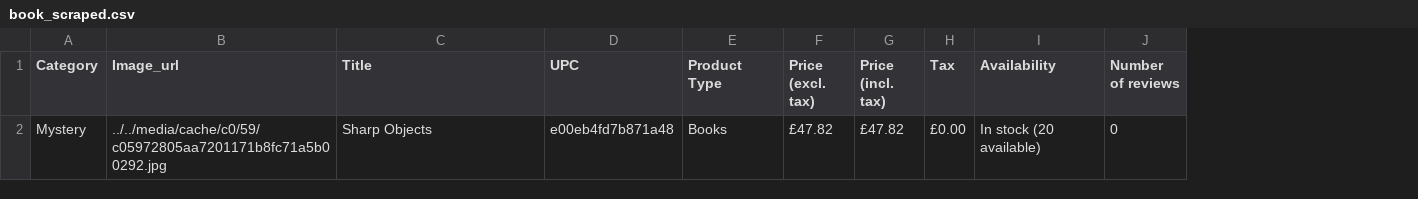
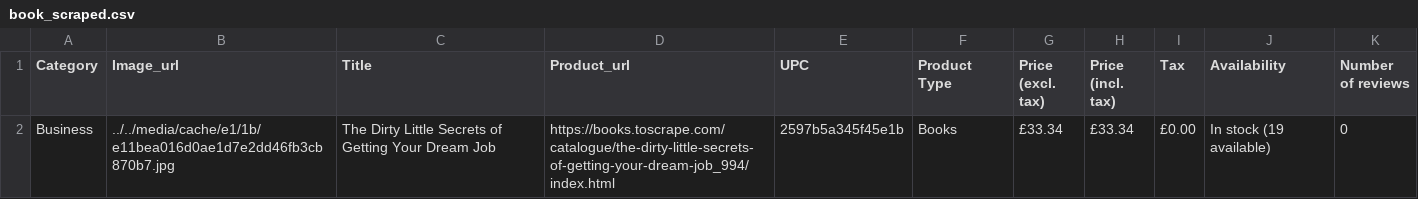
Before and after one commit to MiladEzame/Books_Scraping, a CSV file: book_scraped.csv, drawn as a sheet; removed rows and columns are numbered as before the commit, all else as after; the diff names each change by its address in the sheet, - before the commit and + after, or states it on an @@ line.

Commit message:
Successfully retrieved product_page_url

```diff
--- a/book_scraped.csv
+++ b/book_scraped.csv
+column D (Product_url), empty
-row 2: Mystery | ../../media/cache/c0/59/c05972805aa7201171b8fc71a5b00292.jpg | Sharp Objects | e00eb4fd7b871a48 | Books | £47.82 | £47.82 | £0.00 | In stock (20 available) | 0
+row 2: Business | ../../media/cache/e1/1b/e11bea016d0ae1d7e2dd46fb3cb870b7.jpg | The Dirty Little Secrets of Getting Your Dream Job | https://books.toscrape.com/catalogue/the-dirty-little-secrets-of-getting-your-dream-job_994/index.html | 2597b5a345f45e1b | Books | £33.34 | £33.34 | £0.00 | In stock (19 available) | 0
```
Also changed, not shown: 1 other file.
